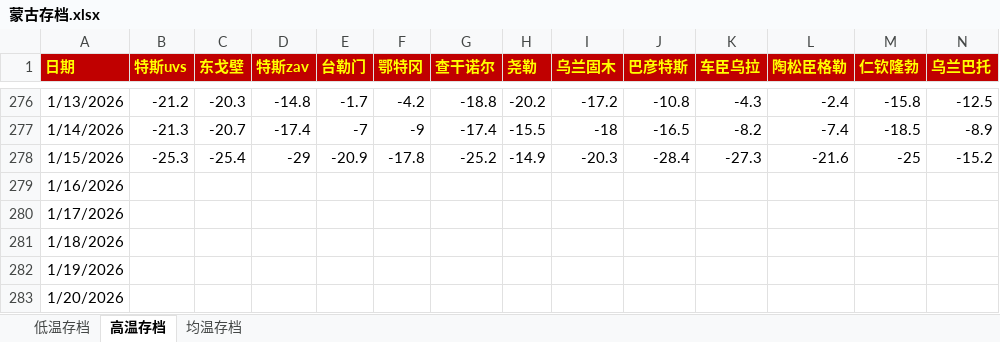
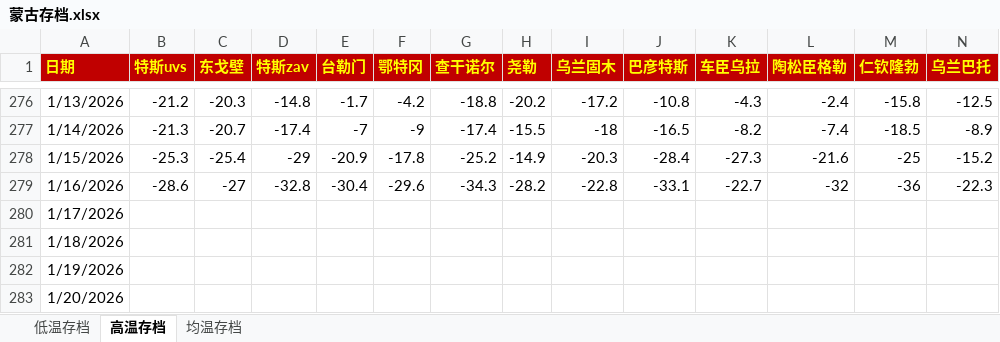
Before and after one commit to qkvkql/default, an Excel workbook: 气象/蒙古存档.xlsx, sheet 高温存档, drawn as a sheet; only a part is shown, gaps mark what is left out; values as stored, in another font and other column widths than the file's, no borders; the diff names each change by its address in the sheet, - before the commit and + after, or states it on an @@ line.

```diff
--- a/气象/蒙古存档.xlsx (sheet 高温存档)
+++ b/气象/蒙古存档.xlsx (sheet 高温存档)
-B279 (特斯uvs): (empty)
+B279 (特斯uvs): -28.6
-C279 (东戈壁): (empty)
+C279 (东戈壁): -27
-D279 (特斯zav): (empty)
+D279 (特斯zav): -32.8
-E279 (台勒门): (empty)
+E279 (台勒门): -30.4
-F279 (鄂特冈): (empty)
+F279 (鄂特冈): -29.6
-G279 (查干诺尔): (empty)
+G279 (查干诺尔): -34.3
-H279 (尧勒): (empty)
+H279 (尧勒): -28.2
-I279 (乌兰固木): (empty)
+I279 (乌兰固木): -22.8
-J279 (巴彦特斯): (empty)
+J279 (巴彦特斯): -33.1
-K279 (车臣乌拉): (empty)
+K279 (车臣乌拉): -22.7
-L279 (陶松臣格勒): (empty)
+L279 (陶松臣格勒): -32
-M279 (仁钦隆勃): (empty)
+M279 (仁钦隆勃): -36
-N279 (乌兰巴托): (empty)
+N279 (乌兰巴托): -22.3
```
Also changed, not shown: sheet 均温存档, sheet 低温存档, 气象/For_Python_站点信息和记录.xlsx, 2 other files.
